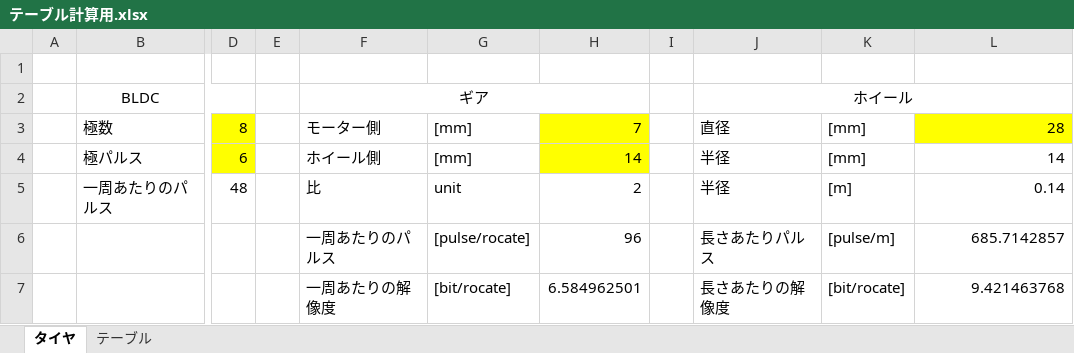
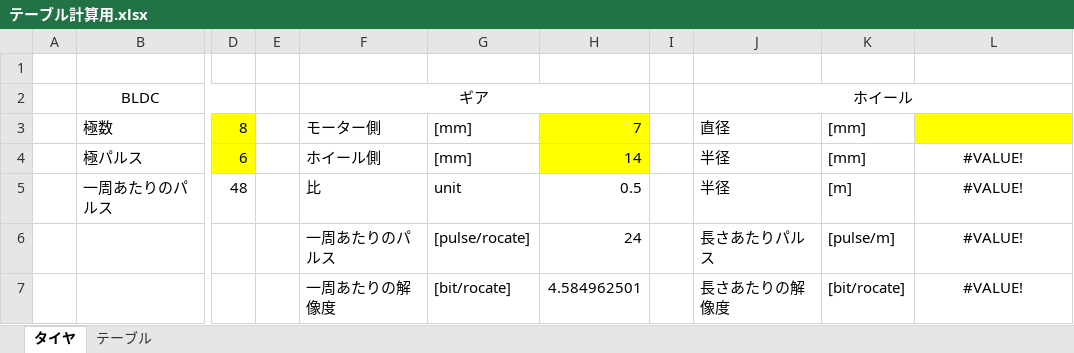
Before and after one commit to terurin/BlackBeans, an Excel workbook: テーブル計算用.xlsx, sheet タイヤ, drawn as a sheet; only a part is shown, gaps mark what is left out; values as stored, in another font and other column widths than the file's, no borders; the diff names each change by its address in the sheet, - before the commit and + after, or states it on an @@ line.

```diff
--- a/テーブル計算用.xlsx (sheet タイヤ)
+++ b/テーブル計算用.xlsx (sheet タイヤ)
-L3: 28
+L3: (empty)
-L4: 14
+L4: #VALUE!
-L4:L7 alignment: right
+L4:L7 alignment: center
-H5: 2
+H5: 0.5
-L5: 0.14
+L5: #VALUE!
-H6: 96
+H6: 24
-L6: 685.7142857
+L6: #VALUE!
-H7: 6.584962501
+H7: 4.584962501
-L7: 9.421463768
+L7: #VALUE!
```
Also changed, not shown: sheet テーブル, 5 other files.
